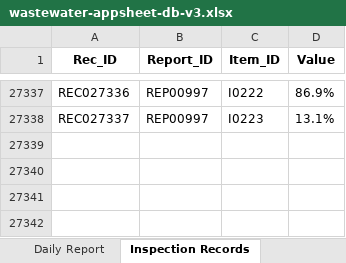
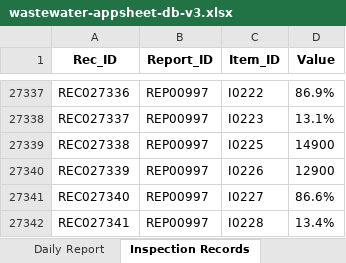
Before and after one commit to f-ebe-lgtm/kbl-wastewater-app, an Excel workbook: wastewater-appsheet-db-v3.xlsx, sheet Inspection Records, drawn as a sheet; only a part is shown, gaps mark what is left out; values as stored, in another font and other column widths than the file's, no borders; the diff names each change by its address in the sheet, - before the commit and + after, or states it on an @@ line.

Commit message:
Auto-update wastewater data via App [2026-09-20 11:20:13]

```diff
--- a/wastewater-appsheet-db-v3.xlsx (sheet Inspection Records)
+++ b/wastewater-appsheet-db-v3.xlsx (sheet Inspection Records)
+row 27339: REC027338 | REP00997 | I0225 | 14900
+row 27340: REC027339 | REP00997 | I0226 | 12900
+row 27341: REC027340 | REP00997 | I0227 | 86.6%
+row 27342: REC027341 | REP00997 | I0228 | 13.4%
```
